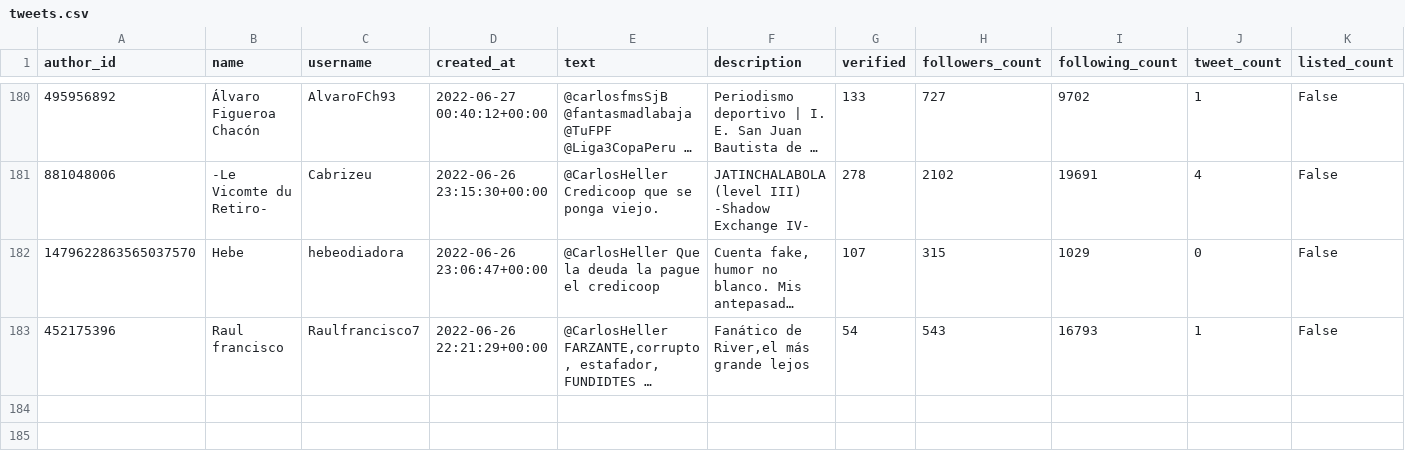
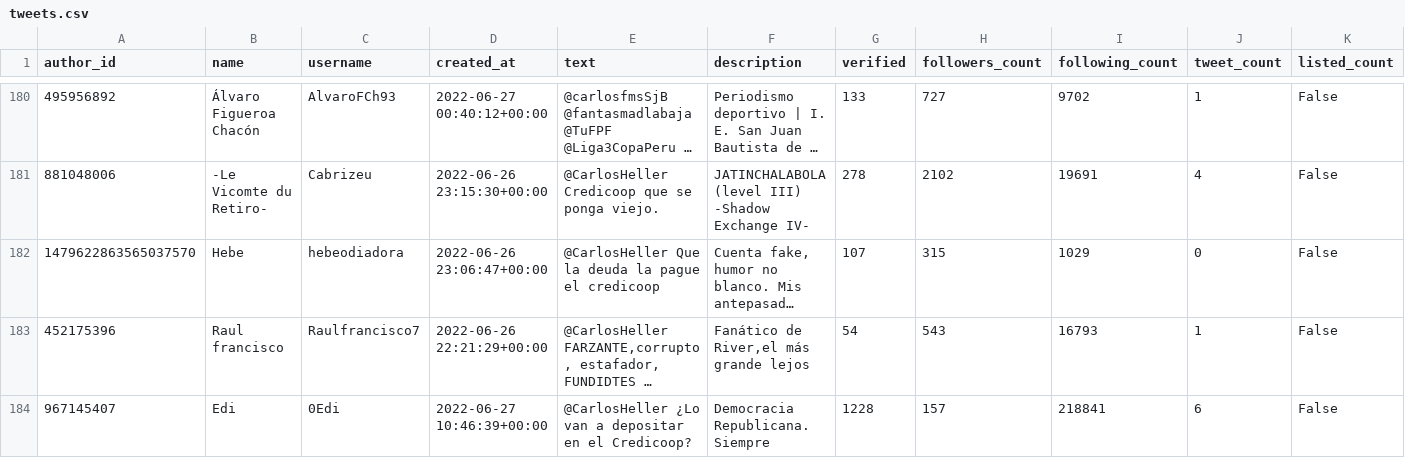
Before and after one commit to sebasur90/tweets_credicoop, a CSV file: tweets_historicos/tweets.csv, drawn as a sheet; only a part is shown, gaps mark what is left out; long unchanged cells end in …; rows hold the shown columns only; the diff names each change by its address in the sheet, - before the commit and + after, or states it on an @@ line.

Commit message:
actualizando twitts

```diff
--- a/tweets_historicos/tweets.csv
+++ b/tweets_historicos/tweets.csv
+row 184: 967145407 | Edi | 0Edi | 2022-06-27 10:46:39+00:00 | @CarlosHeller ¿Lo van a depositar en el Credicoop? | Democracia Republicana. Siempre | 1228 | 157 | 218841 | 6 | False
```
